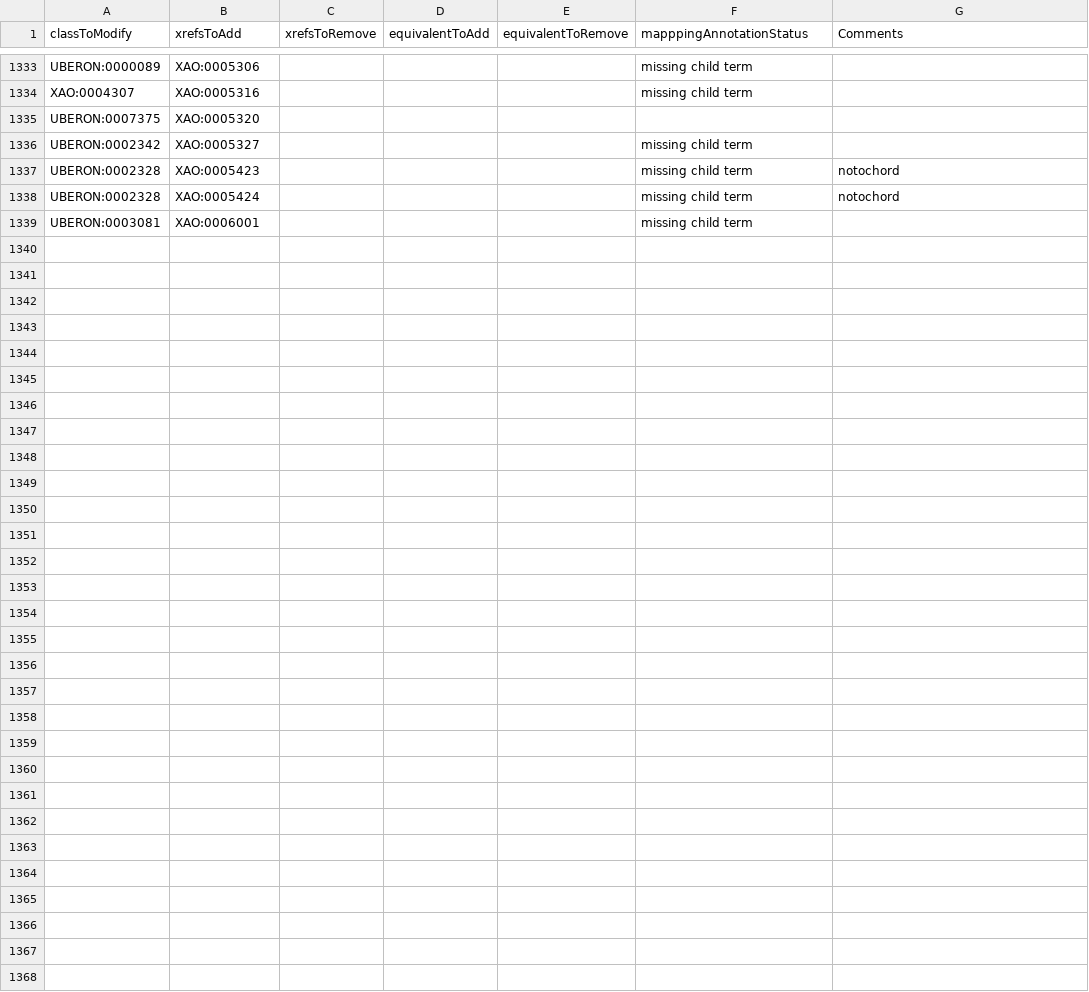
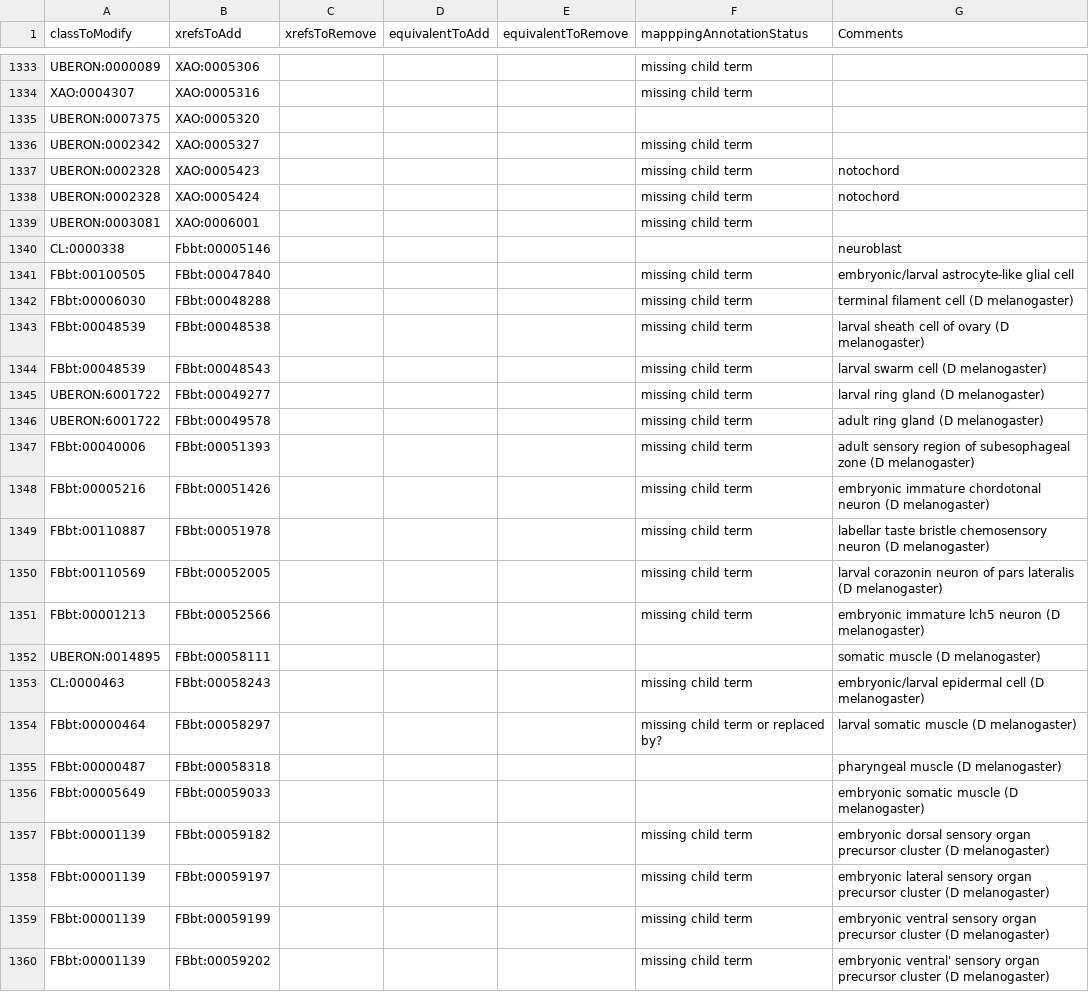
Before and after one commit to BgeeDB/bgee_pipeline, a TSV file: source_files/uberon/uberon_modifications.tsv, drawn as a sheet; only a part is shown, gaps mark what is left out; the diff names each change by its address in the sheet, - before the commit and + after, or states it on an @@ line.

Commit message:
commit uberon_modifications.tsv, in situ FLYBASE
in situ FBbt remapped

```diff
--- a/source_files/uberon/uberon_modifications.tsv
+++ b/source_files/uberon/uberon_modifications.tsv
+row 1340: CL:0000338 | Fbbt:00005146 |  |  |  |  | neuroblast
+row 1341: FBbt:00100505 | FBbt:00047840 |  |  |  | missing child term | embryonic/larval astrocyte-like glial cell
+row 1342: FBbt:00006030 | FBbt:00048288 |  |  |  | missing child term | terminal filament cell (D melanogaster)
+row 1343: FBbt:00048539 | FBbt:00048538 |  |  |  | missing child term | larval sheath cell of ovary (D melanogaster)
+row 1344: FBbt:00048539 | FBbt:00048543 |  |  |  | missing child term | larval swarm cell (D melanogaster)
+row 1345: UBERON:6001722 | FBbt:00049277 |  |  |  | missing child term | larval ring gland (D melanogaster)
+row 1346: UBERON:6001722 | FBbt:00049578 |  |  |  | missing child term | adult ring gland (D melanogaster)
+row 1347: FBbt:00040006 | FBbt:00051393 |  |  |  | missing child term | adult sensory region of subesophageal zone (D melanogaster)
+row 1348: FBbt:00005216 | FBbt:00051426 |  |  |  | missing child term | embryonic immature chordotonal neuron (D melanogaster)
+row 1349: FBbt:00110887 | FBbt:00051978 |  |  |  | missing child term | labellar taste bristle chemosensory neuron (D melanogaster)
+row 1350: FBbt:00110569 | FBbt:00052005 |  |  |  | missing child term | larval corazonin neuron of pars lateralis (D melanogaster)
+row 1351: FBbt:00001213 | FBbt:00052566 |  |  |  | missing child term | embryonic immature lch5 neuron (D melanogaster)
+row 1352: UBERON:0014895 | FBbt:00058111 |  |  |  |  | somatic muscle (D melanogaster)
+row 1353: CL:0000463 | FBbt:00058243 |  |  |  | missing child term | embryonic/larval epidermal cell (D melanogaster)
+row 1354: FBbt:00000464 | FBbt:00058297 |  |  |  | missing child term or replaced by? | larval somatic muscle (D melanogaster)
+row 1355: FBbt:00000487 | FBbt:00058318 |  |  |  |  | pharyngeal muscle (D melanogaster)
+row 1356: FBbt:00005649 | FBbt:00059033 |  |  |  |  | embryonic somatic muscle (D melanogaster)
+row 1357: FBbt:00001139 | FBbt:00059182 |  |  |  | missing child term | embryonic dorsal sensory organ precursor cluster (D melanogaster)
+row 1358: FBbt:00001139 | FBbt:00059197 |  |  |  | missing child term | embryonic lateral sensory organ precursor cluster (D melanogaster)
+row 1359: FBbt:00001139 | FBbt:00059199 |  |  |  | missing child term | embryonic ventral sensory organ precursor cluster (D melanogaster)
+row 1360: FBbt:00001139 | FBbt:00059202 |  |  |  | missing child term | embryonic ventral' sensory organ precursor cluster (D melanogaster)
```
